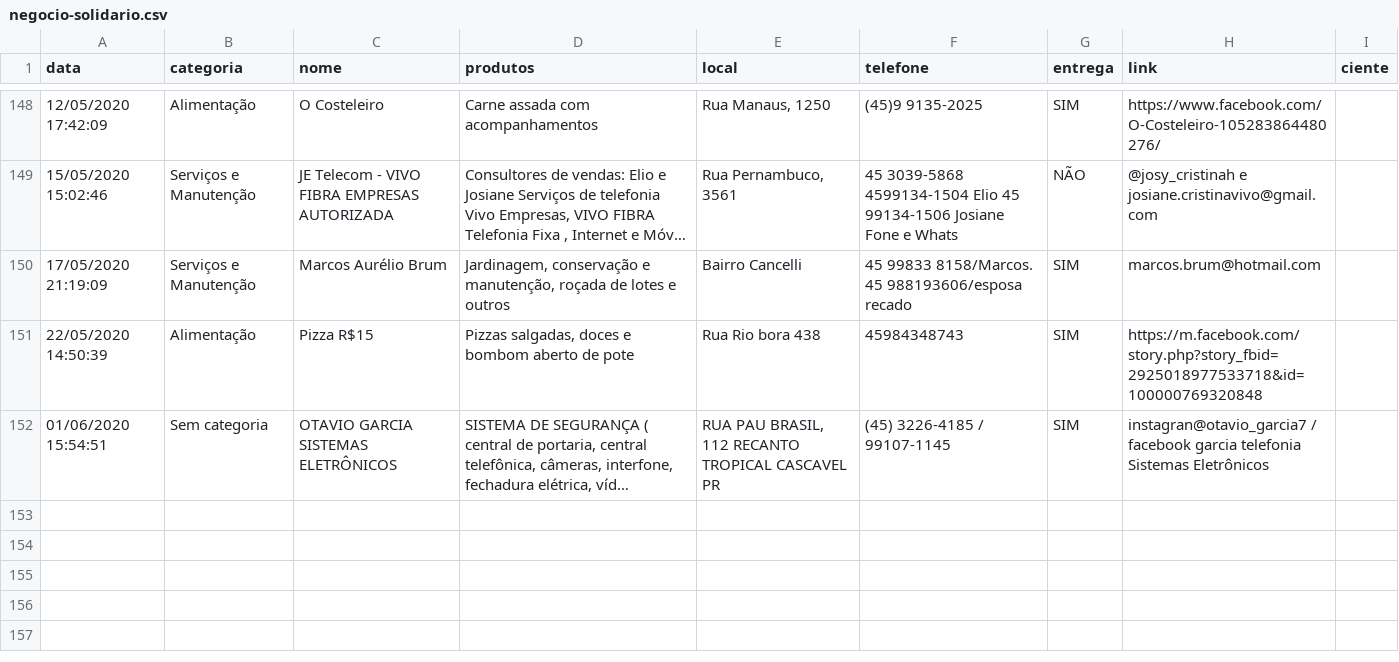
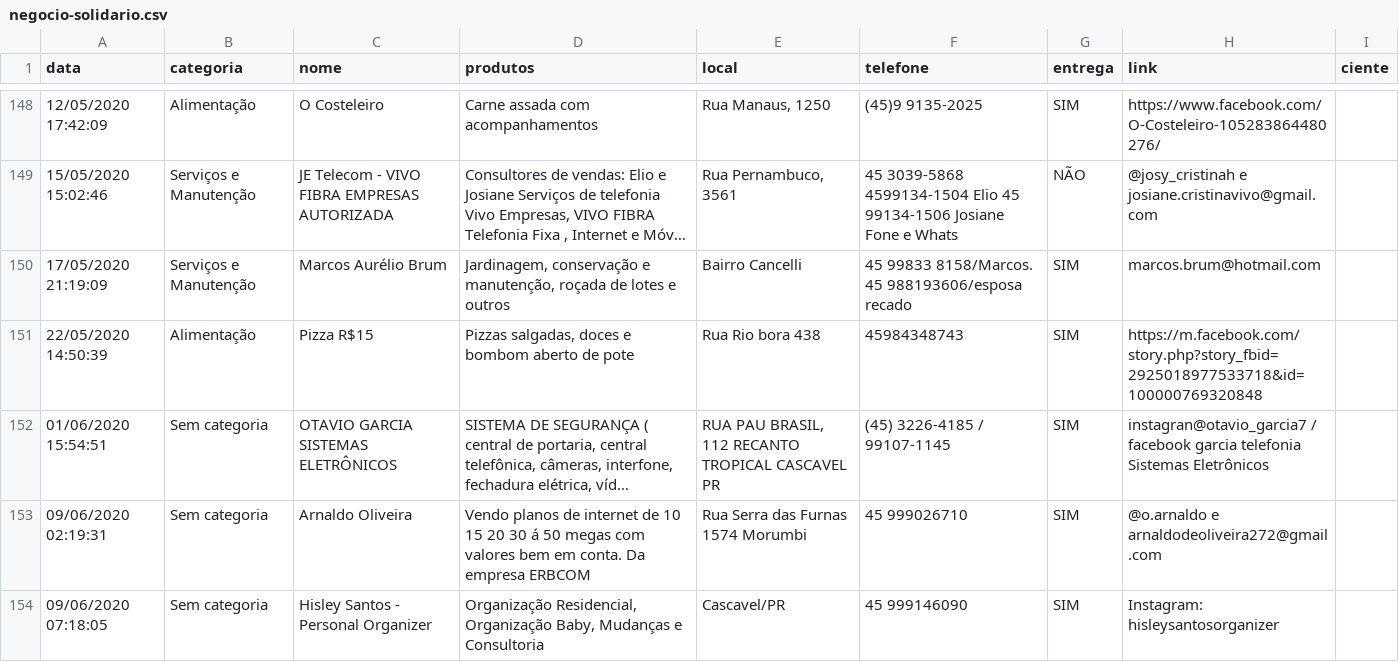
Before and after one commit to tetri/nib_negocio-solidario, a CSV file: _data/negocio-solidario.csv, drawn as a sheet; only a part is shown, gaps mark what is left out; long unchanged cells end in …; the diff names each change by its address in the sheet, - before the commit and + after, or states it on an @@ line.

Commit message:
atualização de dados

```diff
--- a/_data/negocio-solidario.csv
+++ b/_data/negocio-solidario.csv
+row 153: 09/06/2020 02:19:31 | Sem categoria | Arnaldo Oliveira | Vendo planos de internet de 10 15 20 30 á 50 megas com valores bem em conta. Da empresa ERBCOM | Rua Serra das Furnas 1574 Morumbi | 45 999026710 | SIM | @o.arnaldo e arnaldodeoliveira272@gmail.com
+row 154: 09/06/2020 07:18:05 | Sem categoria | Hisley Santos - Personal Organizer | Organização Residencial, Organização Baby, Mudanças e Consultoria | Cascavel/PR | 45 999146090 | SIM | Instagram: hisleysantosorganizer
```
